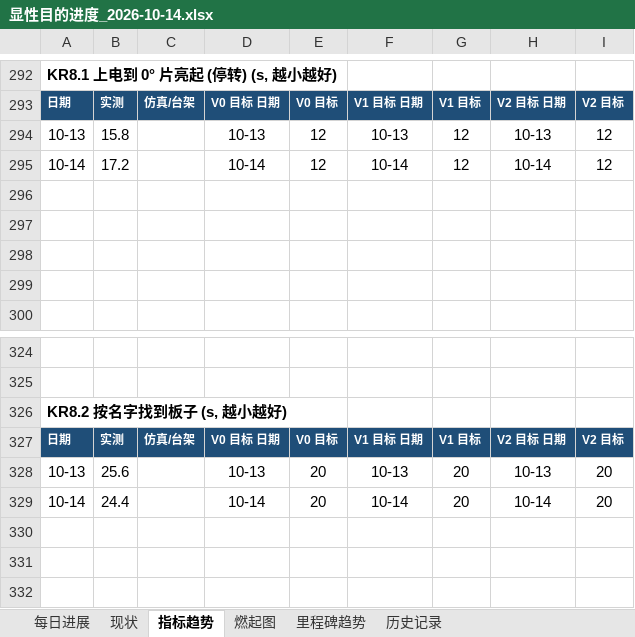
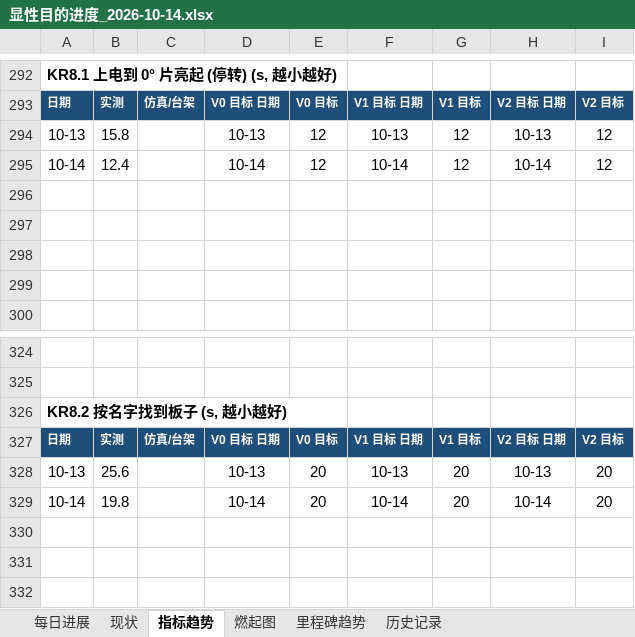
Before and after one commit to kiujkiu/zynq_pov, an Excel workbook: docs/progress/显性目的进度_2026-10-14.xlsx, sheet 指标趋势, drawn as a sheet; only a part is shown, gaps mark what is left out; values as stored, in another font and other column widths than the file's, no borders; charts and pictures not drawn; the diff names each change by its address in the sheet, - before the commit and + after, or states it on an @@ line.

```diff
--- a/docs/progress/显性目的进度_2026-10-14.xlsx (sheet 指标趋势)
+++ b/docs/progress/显性目的进度_2026-10-14.xlsx (sheet 指标趋势)
-B295: 17.2
+B295: 12.4
-B329: 24.4
+B329: 19.8
```
Also changed, not shown: sheet 每日进展, sheet 历史记录, sheet 现状, 6 other files.
